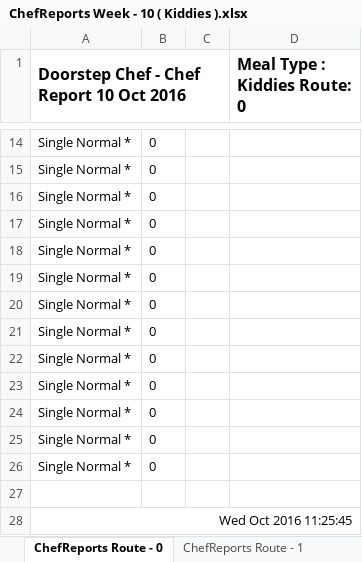
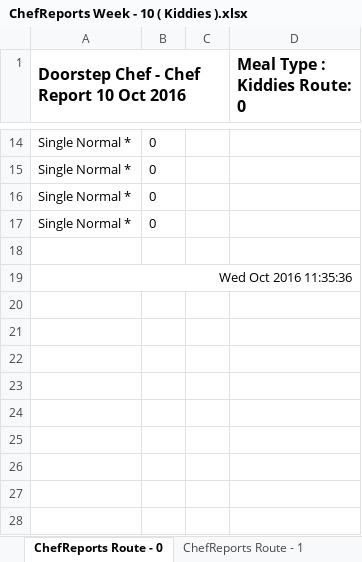
Before and after one commit to michael-hamann/DSC, an Excel workbook: Application/Reports/Week 10 (10 Oct 2016)/ChefReports/ChefReports Week - 10 ( Kiddies ).xlsx, sheet ChefReports Route - 0, drawn as a sheet; only a part is shown, gaps mark what is left out; values as stored, in another font and other column widths than the file's, no borders; removed rows and columns are numbered as before the commit, all else as after; the diff names each change by its address in the sheet, - before the commit and + after, or states it on an @@ line.

```diff
--- a/Application/Reports/Week 10 (10 Oct 2016)/ChefReports/ChefReports Week - 10 ( Kiddies ).xlsx (sheet ChefReports Route - 0)
+++ b/Application/Reports/Week 10 (10 Oct 2016)/ChefReports/ChefReports Week - 10 ( Kiddies ).xlsx (sheet ChefReports Route - 0)
-row 18: Single Normal * | 0
-row 19: Single Normal * | 0
-row 20: Single Normal * | 0
-row 21: Single Normal * | 0
-row 22: Single Normal * | 0
-row 23: Single Normal * | 0
-row 24: Single Normal * | 0
-row 25: Single Normal * | 0
-row 26: Single Normal * | 0
-A19: Wed Oct 2016 11:25:45
+A19: Wed Oct 2016 11:35:36
```
Also changed, not shown: sheet ChefReports Route - 1, sheet ChefReports Route - 2, Application/Reports/Week 10 (10 Oct 2016)/ChefReports/ChefReports Week - 10 ( Low Carb ).xlsx, Application/Reports/Week 10 (10 Oct 2016)/ChefReports/ChefReports Week - 10 ( Standard ).xlsx, 2 other files.
